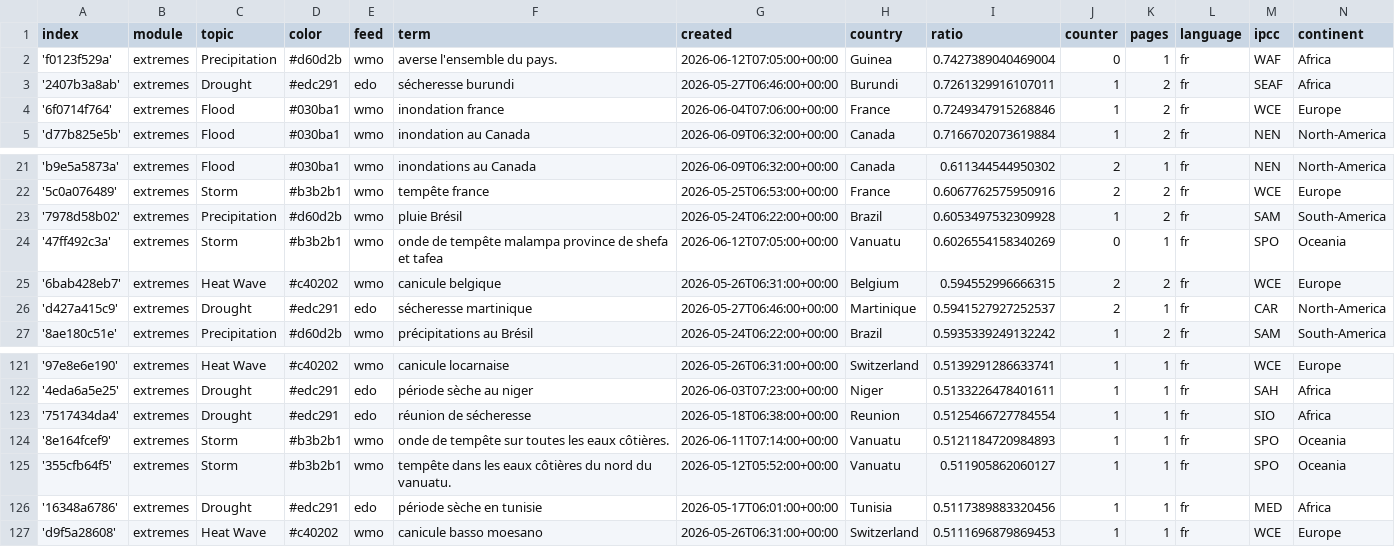
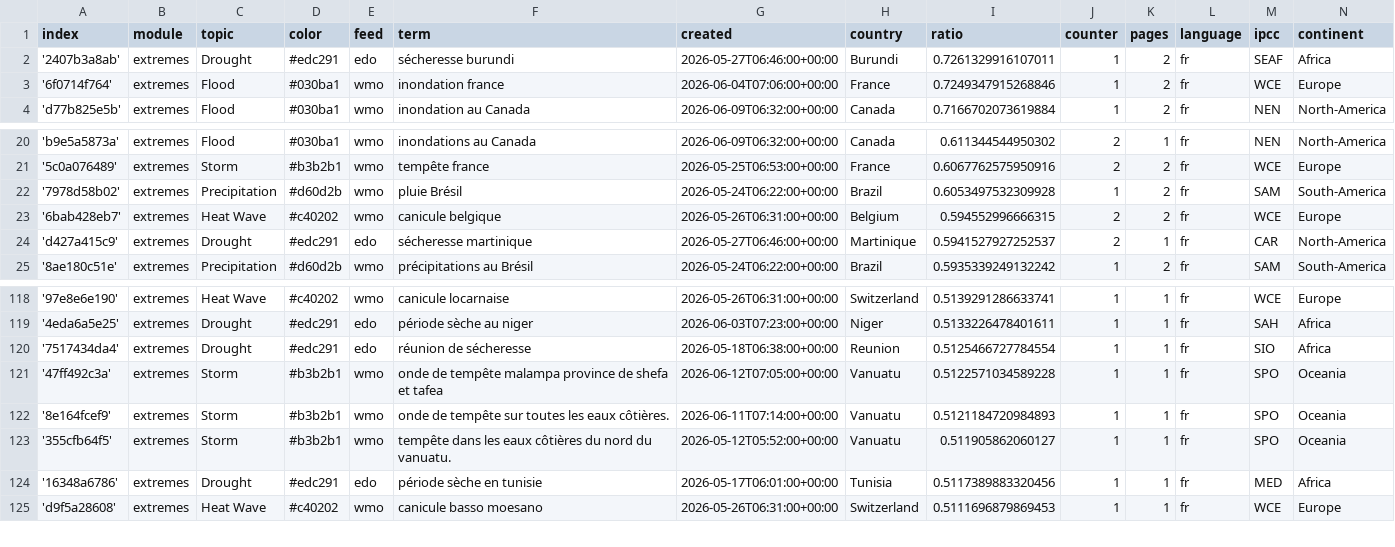
Before and after one commit to TinoH91news/frenchExtremes, a CSV file: terms.csv, drawn as a sheet; only a part is shown, gaps mark what is left out; the diff covers the shown part only.

```diff
--- a/terms.csv
+++ b/terms.csv
@@ -1,3 +1,2 @@
 index,module,topic,color,feed,term,created,country,ratio,counter,pages,language,ipcc,continent
-'f0123f529a',extremes,Precipitation,#d60d2b,wmo,averse l'ensemble du pays.,2026-06-12T07:05:00+00:00,Guinea,0.7427389040469004,0,1,fr,WAF,Africa
 '2407b3a8ab',extremes,Drought,#edc291,edo,sécheresse burundi,2026-05-27T06:46:00+00:00,Burundi,0.7261329916107011,1,2,fr,SEAF,Africa
@@ -23,3 +22,2 @@ index,module,topic,color,feed,term,created,country,ratio,counter,pages,language,
 '7978d58b02',extremes,Precipitation,#d60d2b,wmo,pluie Brésil,2026-05-24T06:22:00+00:00,Brazil,0.6053497532309928,1,2,fr,SAM,South-America
-'47ff492c3a',extremes,Storm,#b3b2b1,wmo,onde de tempête malampa province de shefa et tafea,2026-06-12T07:05:00+00:00,Vanuatu,0.6026554158340269,0,1,fr,SPO,Oceania
 '6bab428eb7',extremes,Heat Wave,#c40202,wmo,canicule belgique,2026-05-26T06:31:00+00:00,Belgium,0.594552996666315,2,2,fr,WCE,Europe
@@ -123,2 +120,3 @@ index,module,topic,color,feed,term,created,country,ratio,counter,pages,language,
 '7517434da4',extremes,Drought,#edc291,edo,réunion de sécheresse,2026-05-18T06:38:00+00:00,Reunion,0.5125466727784554,1,1,fr,SIO,Africa
+'47ff492c3a',extremes,Storm,#b3b2b1,wmo,onde de tempête malampa province de shefa et tafea,2026-06-12T07:05:00+00:00,Vanuatu,0.5122571034589228,1,1,fr,SPO,Oceania
 '8e164fcef9',extremes,Storm,#b3b2b1,wmo,onde de tempête sur toutes les eaux côtières.,2026-06-11T07:14:00+00:00,Vanuatu,0.5121184720984893,1,1,fr,SPO,Oceania
```
Also changed, not shown: 5 added rows and 4 removed rows elsewhere in this file, cxsv/news_2026_06.csv.
